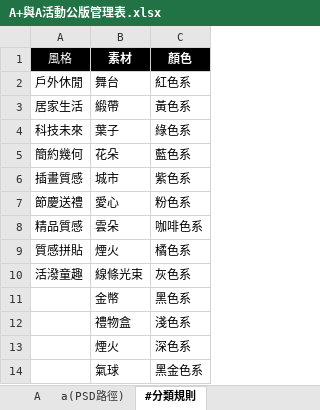
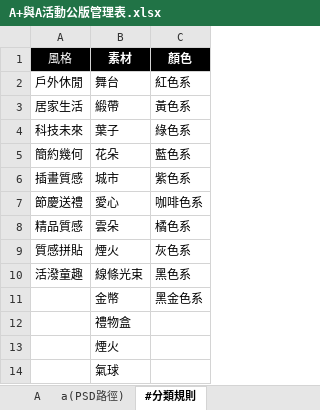
Before and after one commit to jimmywu-commits/shopee, an Excel workbook: bgimg/A+與A活動公版管理表.xlsx, sheet #分類規則, drawn as a sheet; values as stored, in another font and other column widths than the file's, no borders; charts and pictures not drawn; the diff names each change by its address in the sheet, - before the commit and + after, or states it on an @@ line.

```diff
--- a/bgimg/A+與A活動公版管理表.xlsx (sheet #分類規則)
+++ b/bgimg/A+與A活動公版管理表.xlsx (sheet #分類規則)
-C7 (顏色): 粉色系
+C7 (顏色): 咖啡色系
-C8 (顏色): 咖啡色系
+C8 (顏色): 橘色系
-C9 (顏色): 橘色系
+C9 (顏色): 灰色系
-C10 (顏色): 灰色系
+C10 (顏色): 黑色系
-C11 (顏色): 黑色系
+C11 (顏色): 黑金色系
-C12 (顏色): 淺色系
+C12 (顏色): (empty)
-C13 (顏色): 深色系
+C13 (顏色): (empty)
-C14 (顏色): 黑金色系
+C14 (顏色): (empty)
```
Also changed, not shown: charts or pictures, 2 other files.
